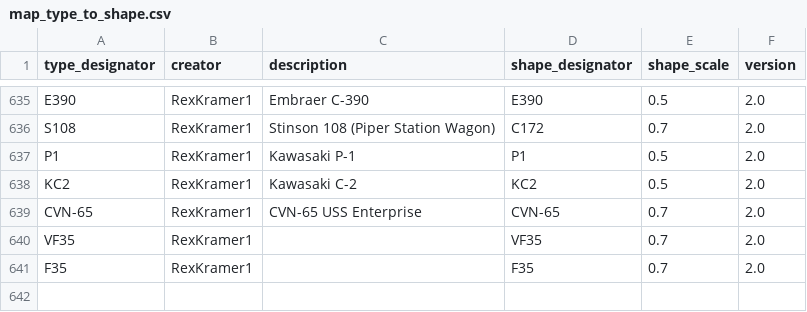
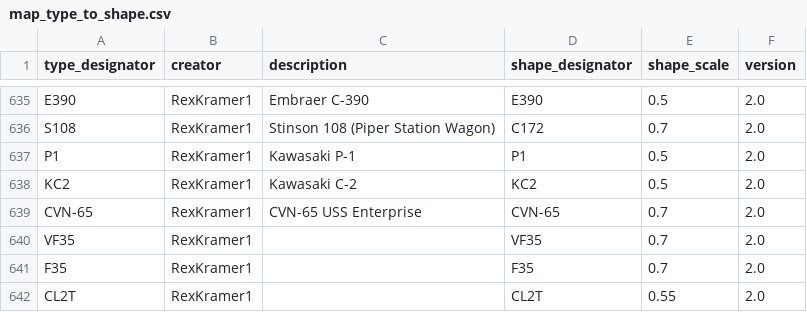
Before and after one commit to amnesica/BelugaProject, a CSV file: assets/dbContent/map_type_to_shape.csv, drawn as a sheet; only a part is shown, gaps mark what is left out.

```diff
--- a/assets/dbContent/map_type_to_shape.csv
+++ b/assets/dbContent/map_type_to_shape.csv
@@ -641 +641,2 @@ VF35	RexKramer1	  	VF35	0.7	2.0
 F35	RexKramer1	  	F35	0.7	2.0
+CL2T	RexKramer1	  	CL2T	0.55	2.0
```
Also changed, not shown: assets/dbContent/shape_data.csv, 2 other files.
